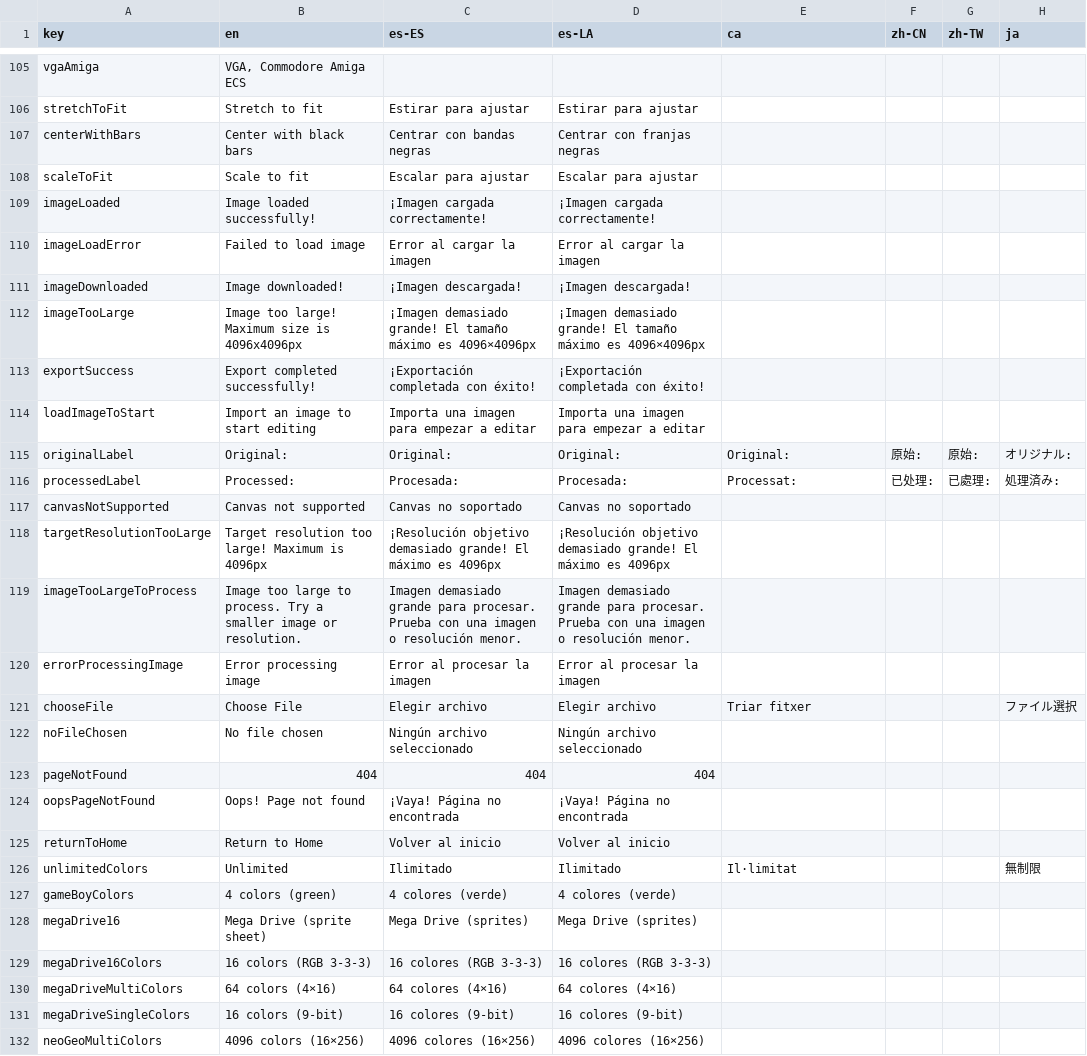
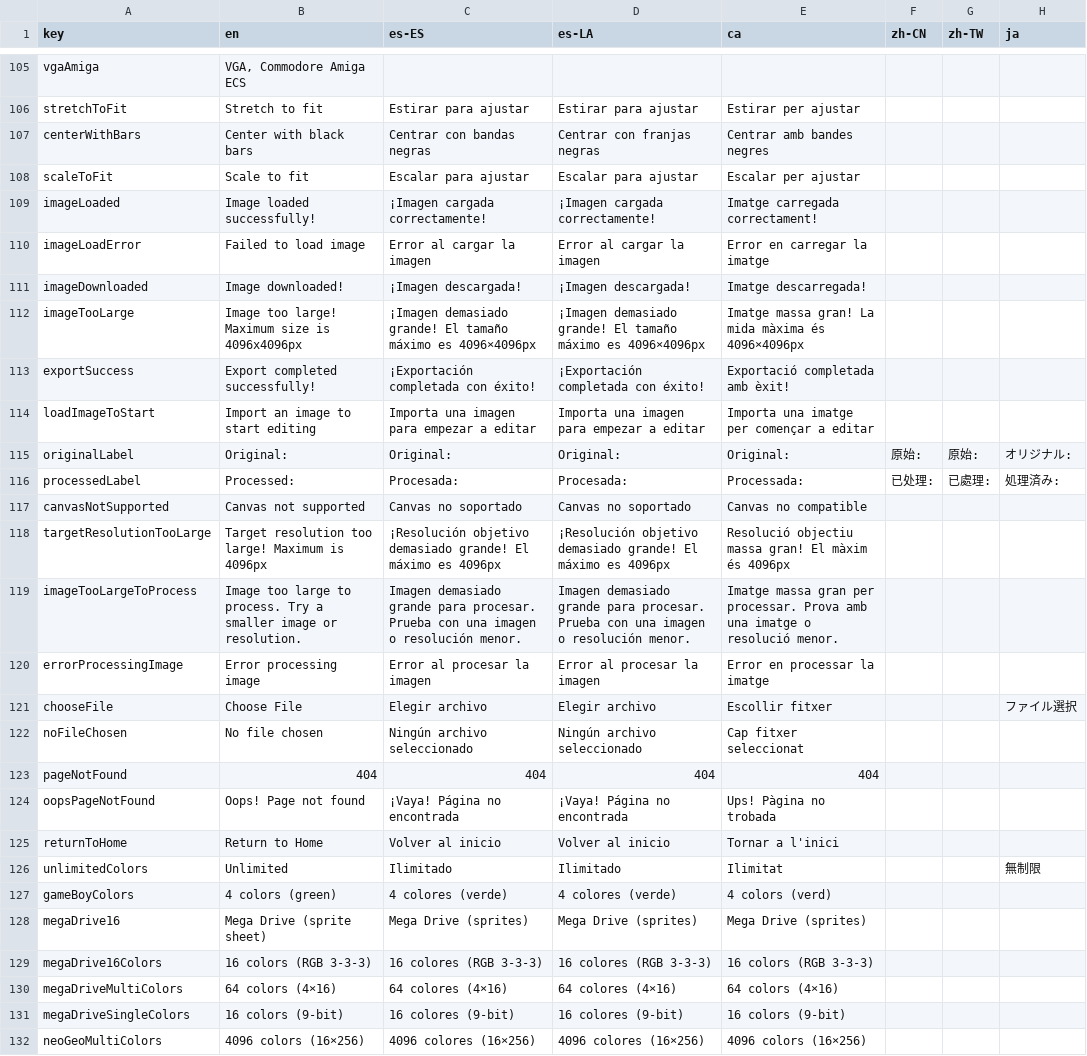
Before and after one commit to Anarkade/deliaxe-paint, a CSV file: src/locales/translations.csv, drawn as a sheet; only a part is shown, gaps mark what is left out; the diff covers the shown part only; the diff names each change by its address in the sheet, - before the commit and + after, or states it on an @@ line.

```diff
--- a/src/locales/translations.csv
+++ b/src/locales/translations.csv
-E106 (ca): (empty)
+E106 (ca): Estirar per ajustar
-E107 (ca): (empty)
+E107 (ca): Centrar amb bandes negres
-E108 (ca): (empty)
+E108 (ca): Escalar per ajustar
-E109 (ca): (empty)
+E109 (ca): Imatge carregada correctament!
-E110 (ca): (empty)
+E110 (ca): Error en carregar la imatge
-E111 (ca): (empty)
+E111 (ca): Imatge descarregada!
-E112 (ca): (empty)
+E112 (ca): Imatge massa gran! La mida màxima és 4096×4096px
-E113 (ca): (empty)
+E113 (ca): Exportació completada amb èxit!
-E114 (ca): (empty)
+E114 (ca): Importa una imatge per començar a editar
-E116 (ca): Processat:
+E116 (ca): Processada:
-E117 (ca): (empty)
+E117 (ca): Canvas no compatible
-E118 (ca): (empty)
+E118 (ca): Resolució objectiu massa gran! El màxim és 4096px
-E119 (ca): (empty)
+E119 (ca): Imatge massa gran per processar. Prova amb una imatge o resolució menor.
-E120 (ca): (empty)
+E120 (ca): Error en processar la imatge
-E121 (ca): Triar fitxer
+E121 (ca): Escollir fitxer
-E122 (ca): (empty)
+E122 (ca): Cap fitxer seleccionat
-E123 (ca): (empty)
+E123 (ca): 404
-E124 (ca): (empty)
+E124 (ca): Ups! Pàgina no trobada
-E125 (ca): (empty)
+E125 (ca): Tornar a l'inici
-E126 (ca): Il·limitat
+E126 (ca): Ilimitat
-E127 (ca): (empty)
+E127 (ca): 4 colors (verd)
-E128 (ca): (empty)
+E128 (ca): Mega Drive (sprites)
-E129 (ca): (empty)
+E129 (ca): 16 colors (RGB 3-3-3)
-E130 (ca): (empty)
+E130 (ca): 64 colors (4×16)
-E131 (ca): (empty)
+E131 (ca): 16 colors (9-bit)
-E132 (ca): (empty)
+E132 (ca): 4096 colors (16×256)
```
Also changed, not shown: 142 edited cells elsewhere in this file.
